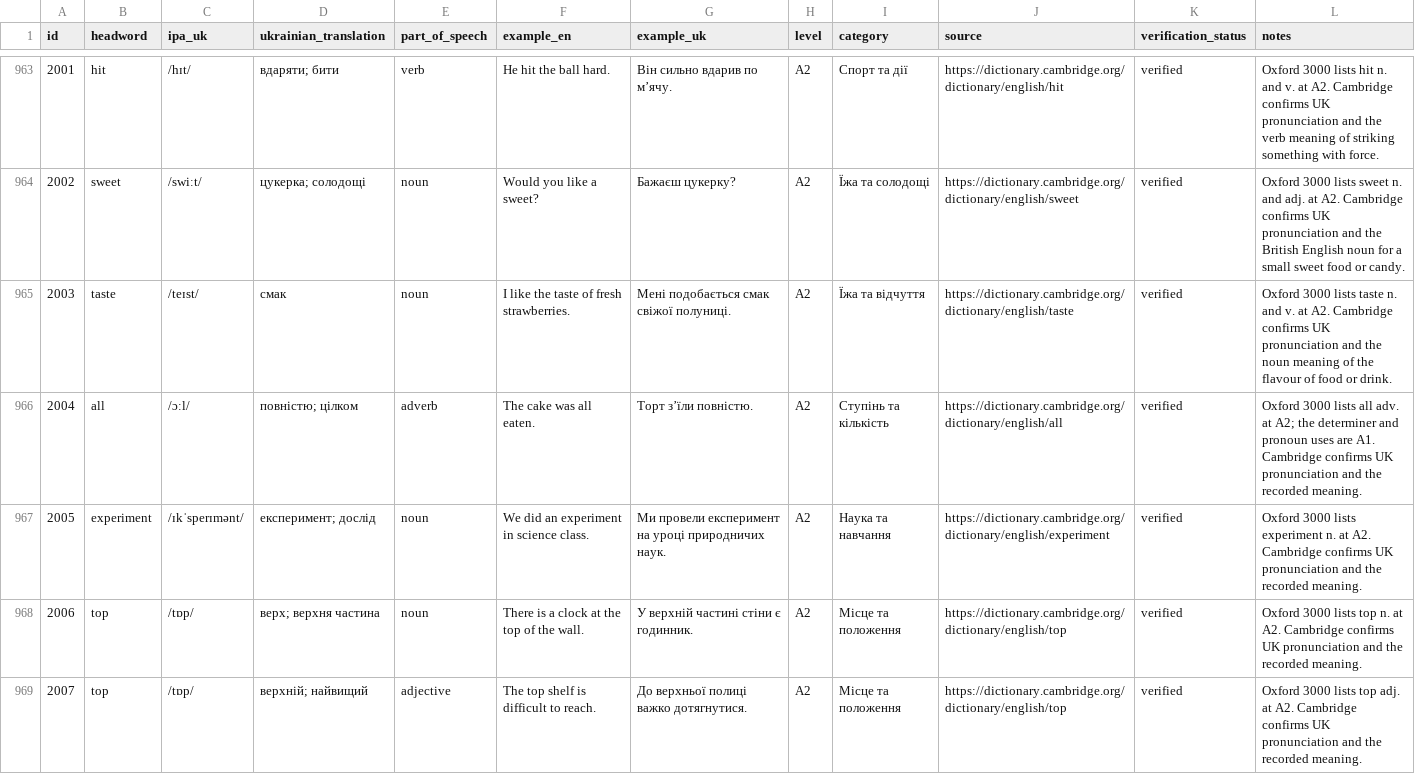
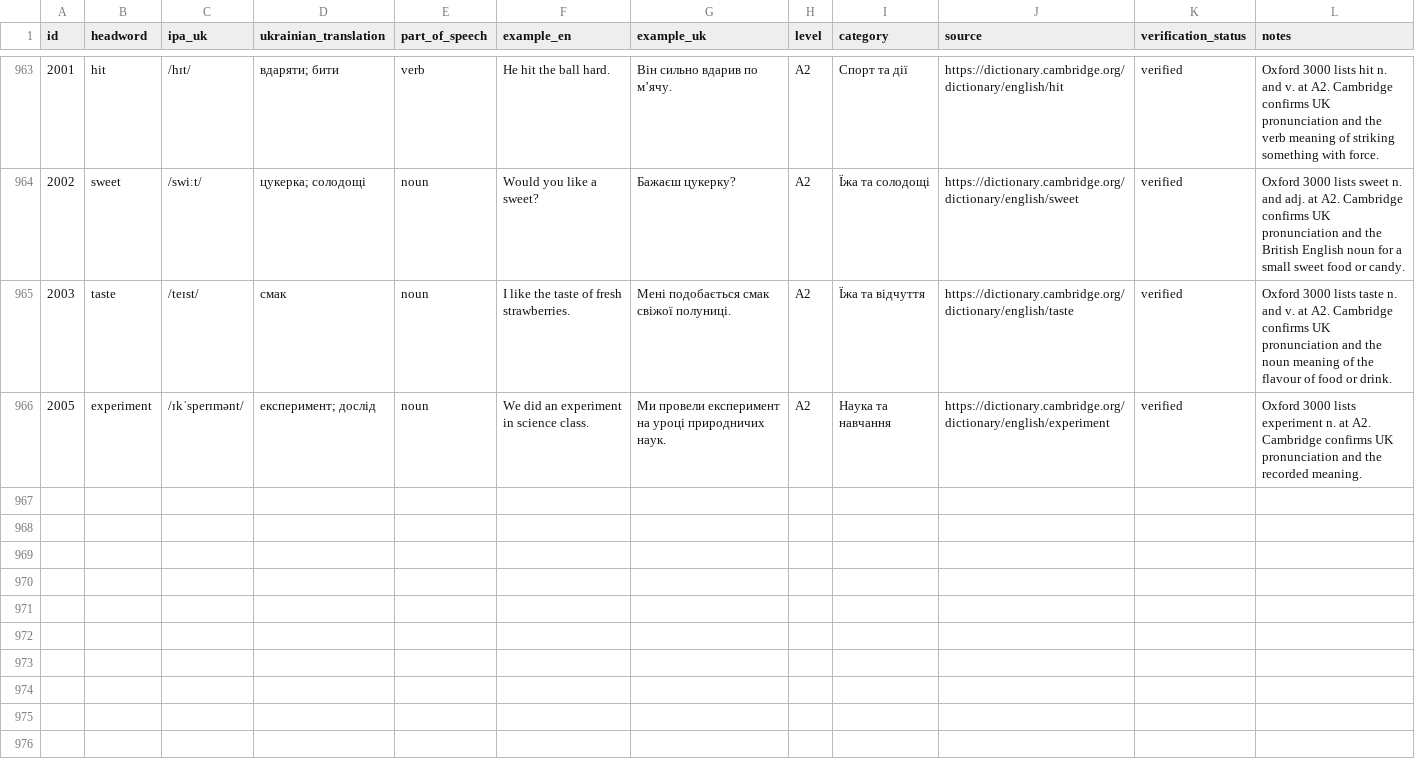
Before and after one commit to kiinoshkaaa/english-ukrainian-dictionary, a CSV file: data/a2/words.csv, drawn as a sheet; only a part is shown, gaps mark what is left out; the diff names each change by its address in the sheet, - before the commit and + after, or states it on an @@ line.

Commit message:
Remove duplicate A2 all and B1 top senses

```diff
--- a/data/a2/words.csv
+++ b/data/a2/words.csv
-row 966: 2004 | all | /ɔːl/ | повністю; цілком | adverb | The cake was all eaten. | Торт з’їли повністю. | A2 | Ступінь та кількість | https://dictionary.cambridge.org/dictionary/english/all | verified | Oxford 3000 lists all adv. at A2; the determiner and pronoun uses are A1. Cambridge confirms UK pronunciation and the recorded meaning.
-row 968: 2006 | top | /tɒp/ | верх; верхня частина | noun | There is a clock at the top of the wall. | У верхній частині стіни є годинник. | A2 | Місце та положення | https://dictionary.cambridge.org/dictionary/english/top | verified | Oxford 3000 lists top n. at A2. Cambridge confirms UK pronunciation and the recorded meaning.
-row 969: 2007 | top | /tɒp/ | верхній; найвищий | adjective | The top shelf is difficult to reach. | До верхньої полиці важко дотягнутися. | A2 | Місце та положення | https://dictionary.cambridge.org/dictionary/english/top | verified | Oxford 3000 lists top adj. at A2. Cambridge confirms UK pronunciation and the recorded meaning.
```
